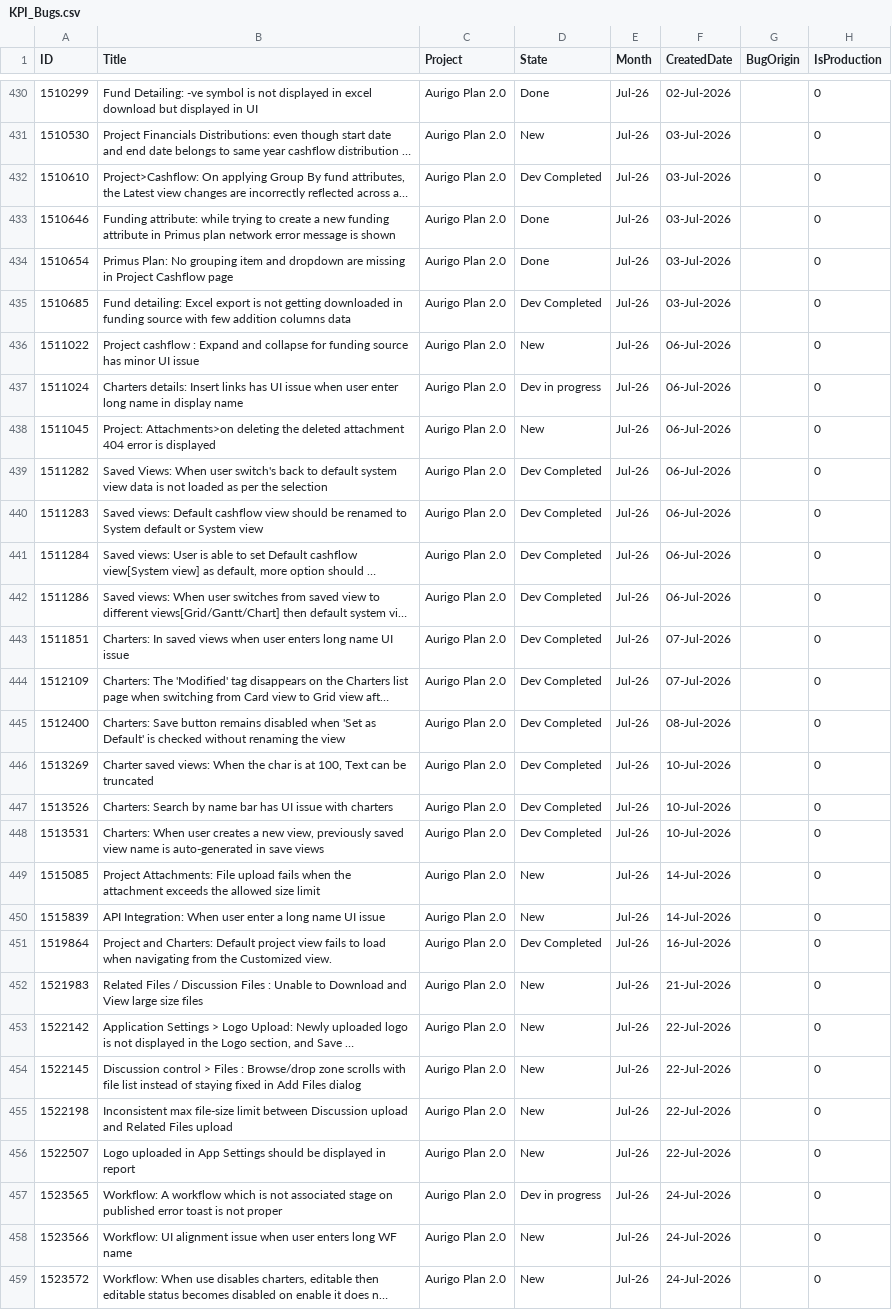
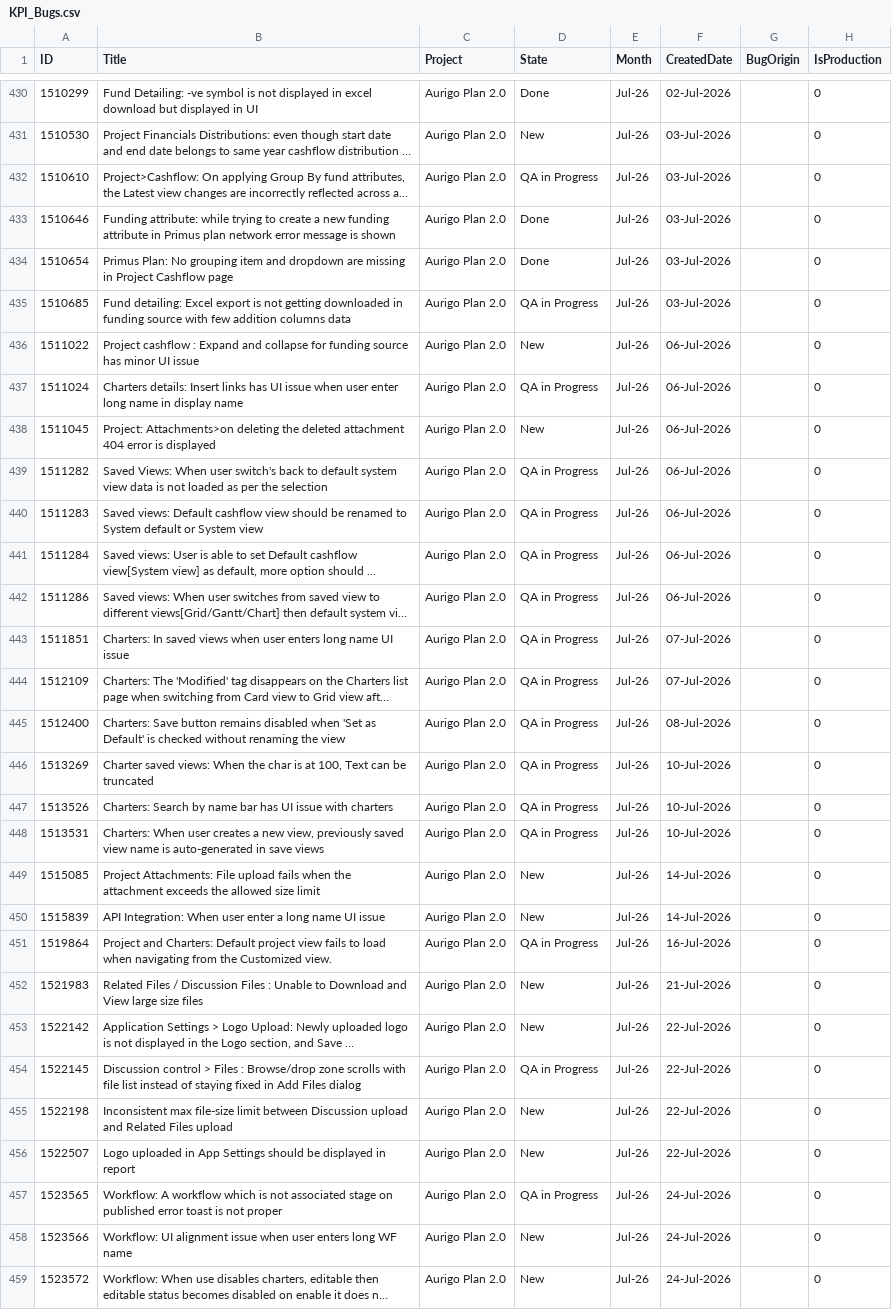
Before and after one commit to manishwali/Experiment, a CSV file: KPI_Bugs.csv, drawn as a sheet; only a part is shown, gaps mark what is left out; long unchanged cells end in …; the diff covers the shown part only; the diff names each change by its address in the sheet, - before the commit and + after, or states it on an @@ line.

```diff
--- a/KPI_Bugs.csv
+++ b/KPI_Bugs.csv
-D432 (State): Dev Completed
+D432 (State): QA in Progress
-D435 (State): Dev Completed
+D435 (State): QA in Progress
-D437 (State): Dev in progress
+D437 (State): QA in Progress
-D439:D448 (State): Dev Completed
+D439:D448 (State): QA in Progress
-D451 (State): Dev Completed
+D451 (State): QA in Progress
-D454 (State): New
+D454 (State): QA in Progress
-D457 (State): Dev in progress
+D457 (State): QA in Progress
```
Also changed, not shown: 3 added rows, 1 removed row and 22 edited cells elsewhere in this file, KPI_Features.csv, KPI_PBIs.csv.
